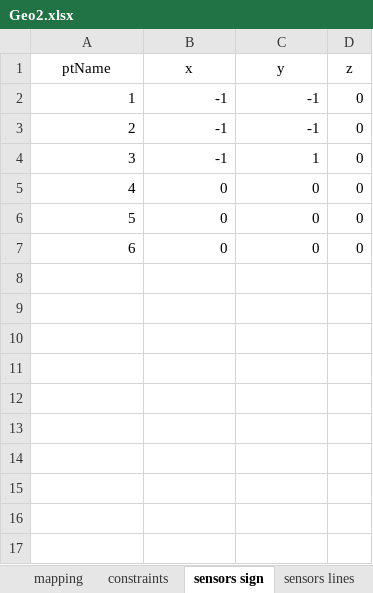
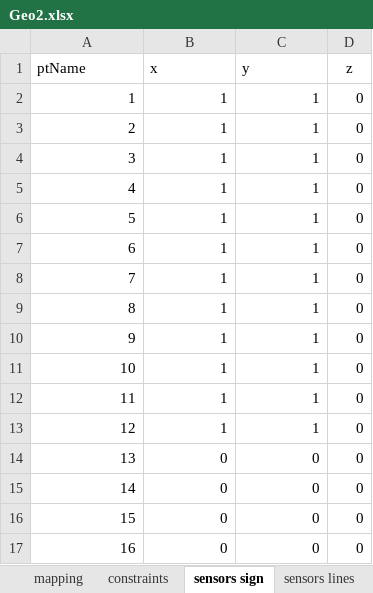
Before and after one commit to dagghe/pyOMA-test-data, an Excel workbook: test_data/3SL/Geo2.xlsx, sheet sensors sign, drawn as a sheet; values as stored, in another font and other column widths than the file's, no borders; removed rows and columns are numbered as before the commit, all else as after; the diff names each change by its address in the sheet, - before the commit and + after, or states it on an @@ line.

```diff
--- a/test_data/3SL/Geo2.xlsx (sheet sensors sign)
+++ b/test_data/3SL/Geo2.xlsx (sheet sensors sign)
-A1:C1 alignment: center
+A1:C1 alignment: left
-row 2: 1 | -1 | -1 | 0
-row 3: 2 | -1 | -1 | 0
@@ column A (ptName) renumbered between rows 2 and 16 @@
-B2 (x): -1
+B2 (x): 1
+row 3: 2 | 1 | 1 | 0
+row 4: 3 | 1 | 1 | 0
+row 5: 4 | 1 | 1 | 0
+row 6: 5 | 1 | 1 | 0
+row 7: 6 | 1 | 1 | 0
+row 8: 7 | 1 | 1 | 0
+row 9: 8 | 1 | 1 | 0
+row 10: 9 | 1 | 1 | 0
+row 11: 10 | 1 | 1 | 0
+row 12: 11 | 1 | 1 | 0
+row 13: 12 | 1 | 1 | 0
+row 17: 16 | 0 | 0 | 0
```
Also changed, not shown: sheet BG lines, sheet BG nodes, sheet points coordinates, sheet mapping, sheet sensors lines, sheet sensors names, 2 more sheets.
